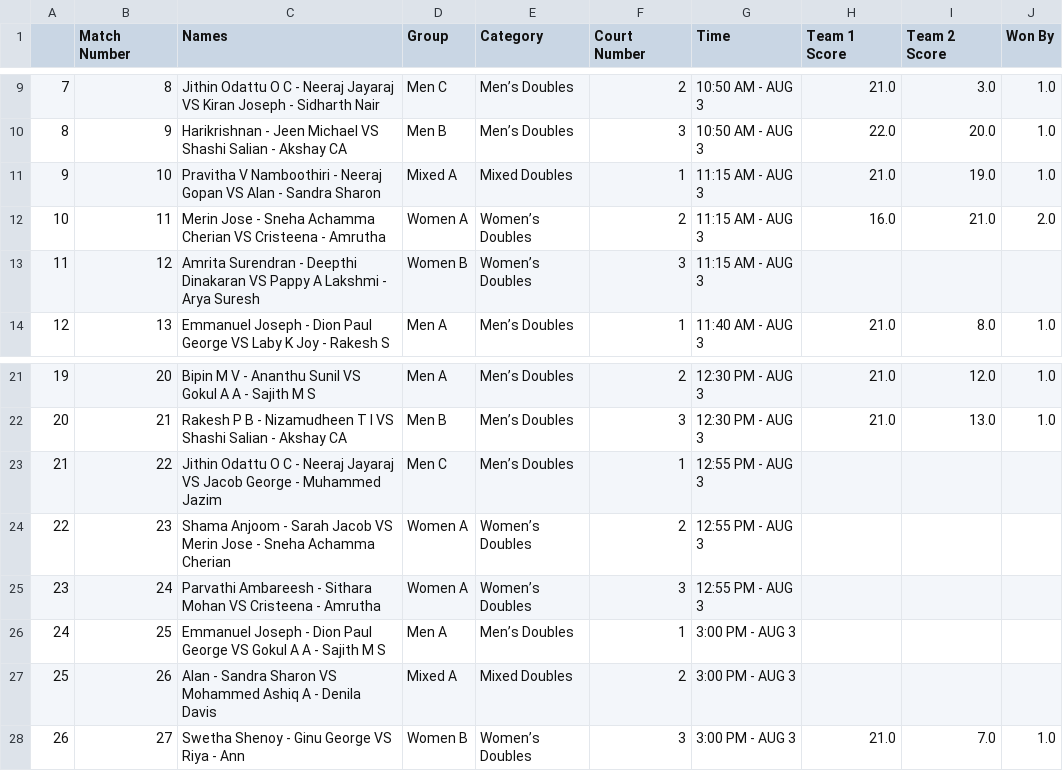
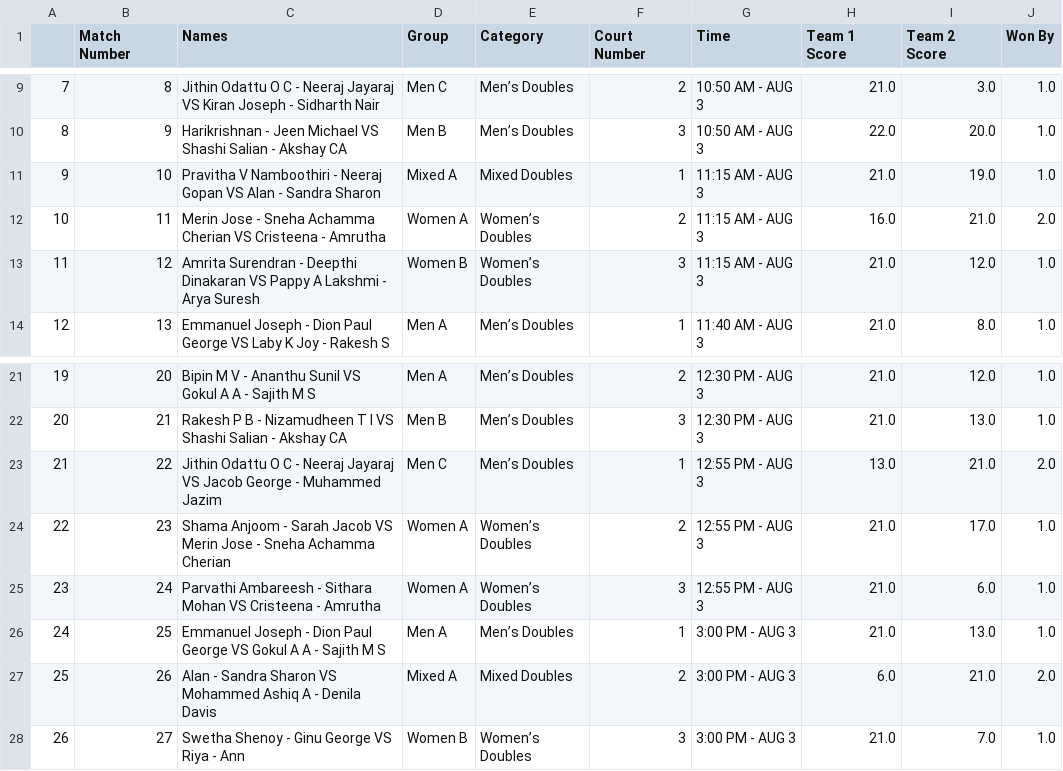
Before and after one commit to nizamudheenti/smashdown, a CSV file: csv/fixture.csv, drawn as a sheet; only a part is shown, gaps mark what is left out.

```diff
--- a/csv/fixture.csv
+++ b/csv/fixture.csv
@@ -12,3 +12,3 @@
 10,11,Merin Jose - Sneha Achamma Cherian VS Cristeena - Amrutha,Women A,Women’s Doubles,2,11:15 AM - AUG 3,16.0,21.0,2.0
-11,12,Amrita Surendran - Deepthi Dinakaran VS Pappy A Lakshmi - Arya Suresh,Women B,Women’s Doubles,3,11:15 AM - AUG 3,,,
+11,12,Amrita Surendran - Deepthi Dinakaran VS Pappy A Lakshmi - Arya Suresh,Women B,Women’s Doubles,3,11:15 AM - AUG 3,21.0,12.0,1.0
 12,13,Emmanuel Joseph - Dion Paul George VS Laby K Joy - Rakesh S,Men A,Men’s Doubles,1,11:40 AM - AUG 3,21.0,8.0,1.0
@@ -22,7 +22,7 @@
 20,21,Rakesh P B - Nizamudheen T I VS Shashi Salian - Akshay CA,Men B,Men’s Doubles,3,12:30 PM - AUG 3,21.0,13.0,1.0
-21,22,Jithin Odattu O C - Neeraj Jayaraj VS Jacob George - Muhammed Jazim,Men C,Men’s Doubles,1,12:55 PM - AUG 3,,,
-22,23,Shama Anjoom - Sarah Jacob VS Merin Jose - Sneha Achamma Cherian,Women A,Women’s Doubles,2,12:55 PM - AUG 3,,,
-23,24,Parvathi Ambareesh - Sithara Mohan VS Cristeena - Amrutha,Women A,Women’s Doubles,3,12:55 PM - AUG 3,,,
-24,25,Emmanuel Joseph - Dion Paul George VS Gokul A A - Sajith M S,Men A,Men’s Doubles,1,3:00 PM - AUG 3,,,
-25,26,Alan - Sandra Sharon VS Mohammed Ashiq A - Denila Davis,Mixed A,Mixed Doubles,2,3:00 PM - AUG 3,,,
+21,22,Jithin Odattu O C - Neeraj Jayaraj VS Jacob George - Muhammed Jazim,Men C,Men’s Doubles,1,12:55 PM - AUG 3,13.0,21.0,2.0
+22,23,Shama Anjoom - Sarah Jacob VS Merin Jose - Sneha Achamma Cherian,Women A,Women’s Doubles,2,12:55 PM - AUG 3,21.0,17.0,1.0
+23,24,Parvathi Ambareesh - Sithara Mohan VS Cristeena - Amrutha,Women A,Women’s Doubles,3,12:55 PM - AUG 3,21.0,6.0,1.0
+24,25,Emmanuel Joseph - Dion Paul George VS Gokul A A - Sajith M S,Men A,Men’s Doubles,1,3:00 PM - AUG 3,21.0,13.0,1.0
+25,26,Alan - Sandra Sharon VS Mohammed Ashiq A - Denila Davis,Mixed A,Mixed Doubles,2,3:00 PM - AUG 3,6.0,21.0,2.0
 26,27,Swetha Shenoy - Ginu George VS Riya - Ann,Women B,Women’s Doubles,3,3:00 PM - AUG 3,21.0,7.0,1.0
```
Also changed, not shown: csv/men_a.csv, csv/men_c.csv, 3 other files.
